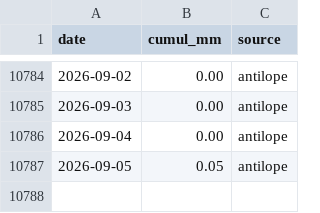
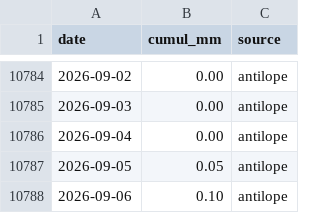
Before and after one commit to nicolasdbs8/precip-yavannome, a CSV file: precip_yavannome.csv, drawn as a sheet; only a part is shown, gaps mark what is left out; the diff names each change by its address in the sheet, - before the commit and + after, or states it on an @@ line.

```diff
--- a/precip_yavannome.csv
+++ b/precip_yavannome.csv
+row 10788: 2026-09-06 | 0.10 | antilope
```
Also changed, not shown: 1 other file.
